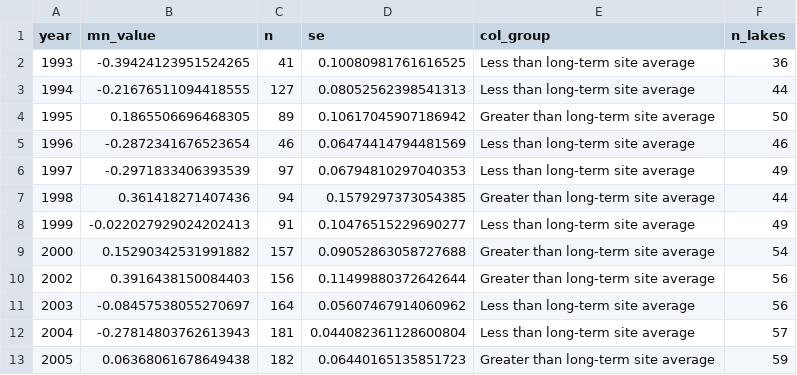
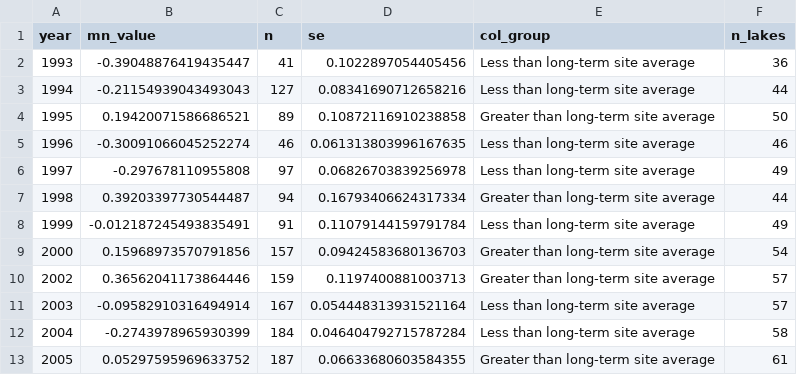
Before and after one commit to USEPA/ri_wq_trends, a CSV file: data/np_data.csv, drawn as a sheet; only a part is shown; the diff covers the shown part only.

```diff
--- a/data/np_data.csv
+++ b/data/np_data.csv
@@ -1,13 +1,13 @@
 year,mn_value,n,se,col_group,n_lakes
-1993,-0.39424123951524265,41,0.10080981761616525,Less than long-term site average,36
-1994,-0.21676511094418555,127,0.08052562398541313,Less than long-term site average,44
-1995,0.1865506696468305,89,0.10617045907186942,Greater than long-term site average,50
-1996,-0.2872341676523654,46,0.06474414794481569,Less than long-term site average,46
-1997,-0.2971833406393539,97,0.06794810297040353,Less than long-term site average,49
-1998,0.361418271407436,94,0.1579297373054385,Greater than long-term site average,44
-1999,-0.022027929024202413,91,0.10476515229690277,Less than long-term site average,49
-2000,0.15290342531991882,157,0.09052863058727688,Greater than long-term site average,54
-2002,0.3916438150084403,156,0.11499880372642644,Greater than long-term site average,56
-2003,-0.08457538055270697,164,0.05607467914060962,Less than long-term site average,56
-2004,-0.27814803762613943,181,0.044082361128600804,Less than long-term site average,57
-2005,0.06368061678649438,182,0.06440165135851723,Greater than long-term site average,59
+1993,-0.39048876419435447,41,0.1022897054405456,Less than long-term site average,36
+1994,-0.21154939043493043,127,0.08341690712658216,Less than long-term site average,44
+1995,0.19420071586686521,89,0.10872116910238858,Greater than long-term site average,50
+1996,-0.30091066045252274,46,0.061313803996167635,Less than long-term site average,46
+1997,-0.297678110955808,97,0.06826703839256978,Less than long-term site average,49
+1998,0.39203397730544487,94,0.16793406624317334,Greater than long-term site average,44
+1999,-0.012187245493835491,91,0.11079144159791784,Less than long-term site average,49
+2000,0.15968973570791856,157,0.09424583680136703,Greater than long-term site average,54
+2002,0.36562041173864446,159,0.1197400881003713,Greater than long-term site average,57
+2003,-0.09582910316494914,167,0.054448313931521164,Less than long-term site average,57
+2004,-0.2743978965930399,184,0.046404792715787284,Less than long-term site average,58
+2005,0.05297595969633752,187,0.06633680603584355,Greater than long-term site average,61
```
Also changed, not shown: 3 added rows and 32 edited cells elsewhere in this file, data/chla_data.csv, data/temp_data.csv, 17 other files.
